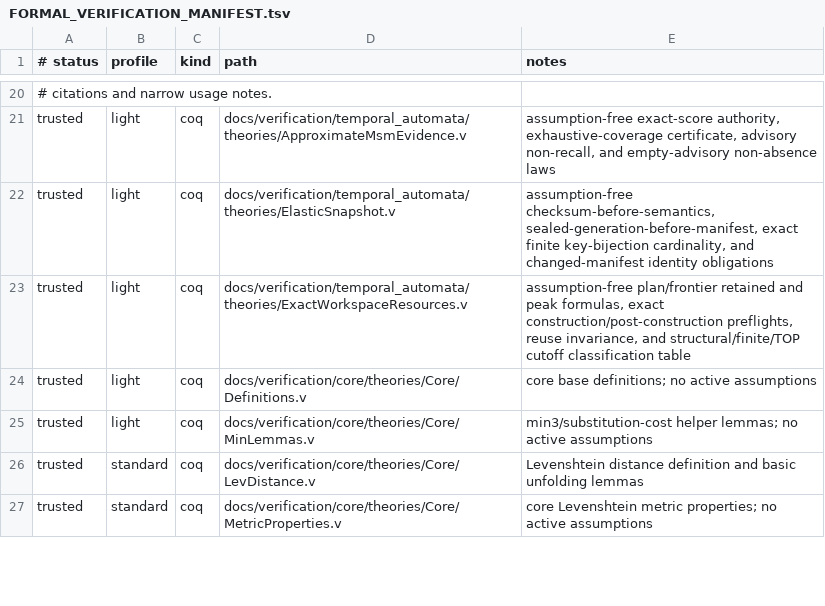
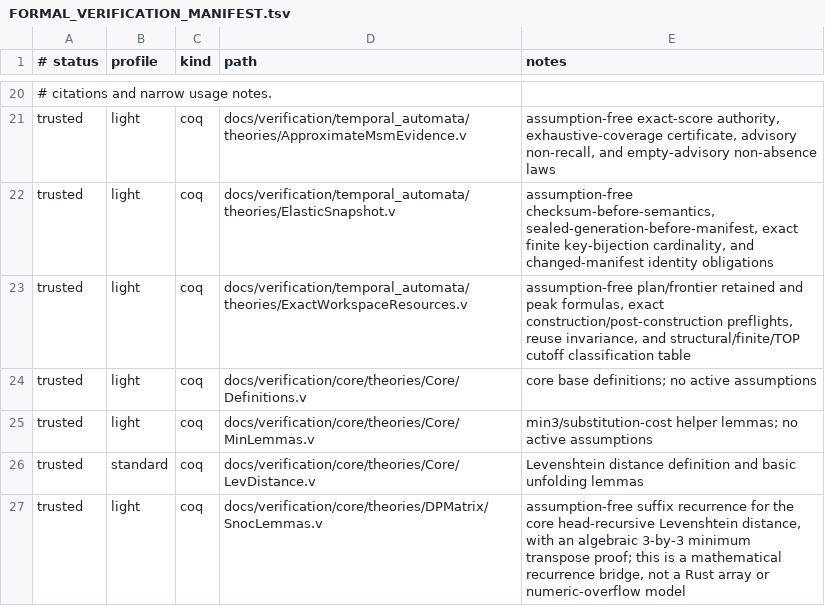
Before and after one commit to vinary-tree/liblevenshtein-rust, a TSV file: docs/verification/FORMAL_VERIFICATION_MANIFEST.tsv, drawn as a sheet; only a part is shown, gaps mark what is left out; the shorter side is filled out with more unchanged rows; the diff covers the shown part only.

```diff
--- a/docs/verification/FORMAL_VERIFICATION_MANIFEST.tsv
+++ b/docs/verification/FORMAL_VERIFICATION_MANIFEST.tsv
@@ -26 +26,2 @@ trusted	light	coq	docs/verification/core/theories/Core/MinLemmas.v	min3/substitu
 trusted	standard	coq	docs/verification/core/theories/Core/LevDistance.v	Levenshtein distance definition and basic unfolding lemmas
+trusted	light	coq	docs/verification/core/theories/DPMatrix/SnocLemmas.v	assumption-free suffix recurrence for the core head-recursive Levenshtein distance, with an algebraic 3-by-3 minimum transpose proof; this is a mathematical recurrence bridge, not a Rust array or numeric-overflow model
```
Also changed, not shown: 4 added rows and 1 edited cell elsewhere in this file, 20 other files.
